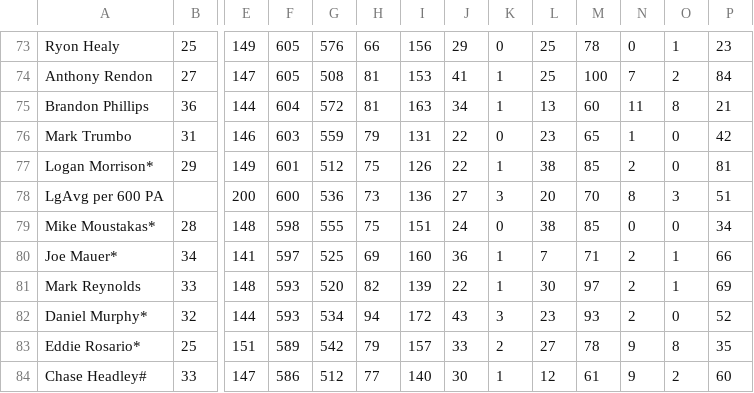
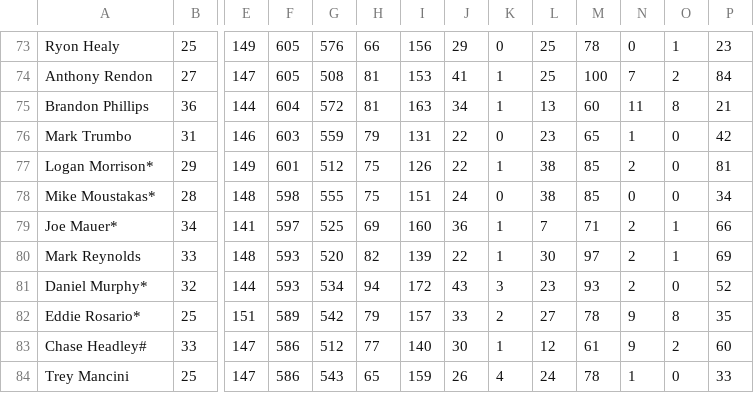
Before and after one commit to arlandism/baseball, a CSV file: baseball.csv, drawn as a sheet; only a part is shown, gaps mark what is left out; the shorter side is filled out with more unchanged rows; rows hold the shown columns only; the diff names each change by its address in the sheet, - before the commit and + after, or states it on an @@ line.

Commit message:
Removing a bad row in the csv

```diff
--- a/baseball.csv
+++ b/baseball.csv
-row 78: LgAvg per 600 PA |  | 200 | 600 | 536 | 73 | 136 | 27 | 3 | 20 | 70 | 8 | 3 | 51
```
